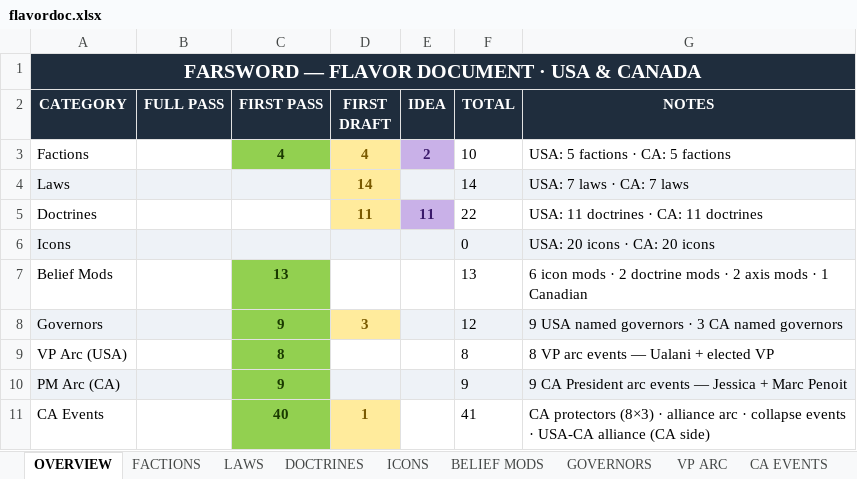
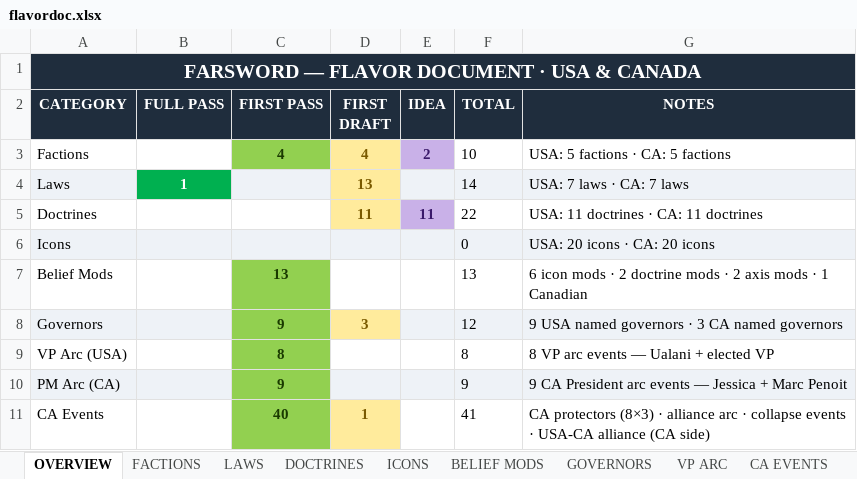
Before and after one commit to etherthegreat/mostupdatedfarsword, an Excel workbook: flavordoc.xlsx, sheet OVERVIEW, drawn as a sheet; values as stored, in another font and other column widths than the file's, no borders; the diff names each change by its address in the sheet, - before the commit and + after, or states it on an @@ line.

```diff
--- a/flavordoc.xlsx (sheet OVERVIEW)
+++ b/flavordoc.xlsx (sheet OVERVIEW)
-B4 (FULL PASS): (empty)
+B4 (FULL PASS): 1
-B4 fill: #EEF2F7
+B4 fill: #00B050
-D4 (FIRST DRAFT): 14
+D4 (FIRST DRAFT): 13
```
Also changed, not shown: sheet LAWS, 1 other file.
